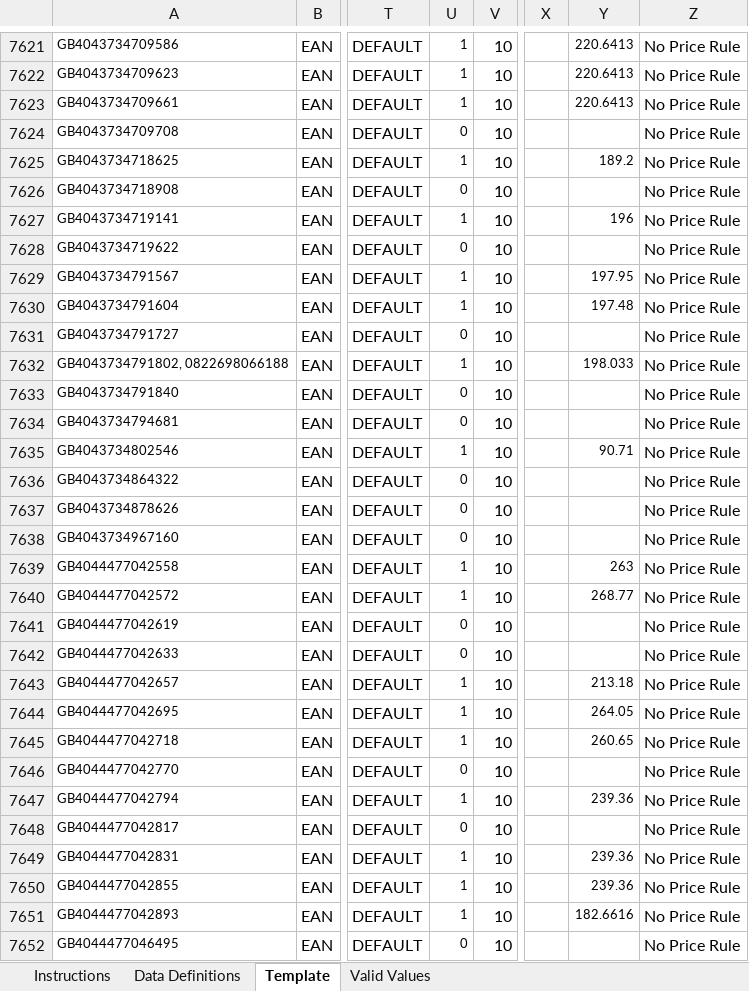
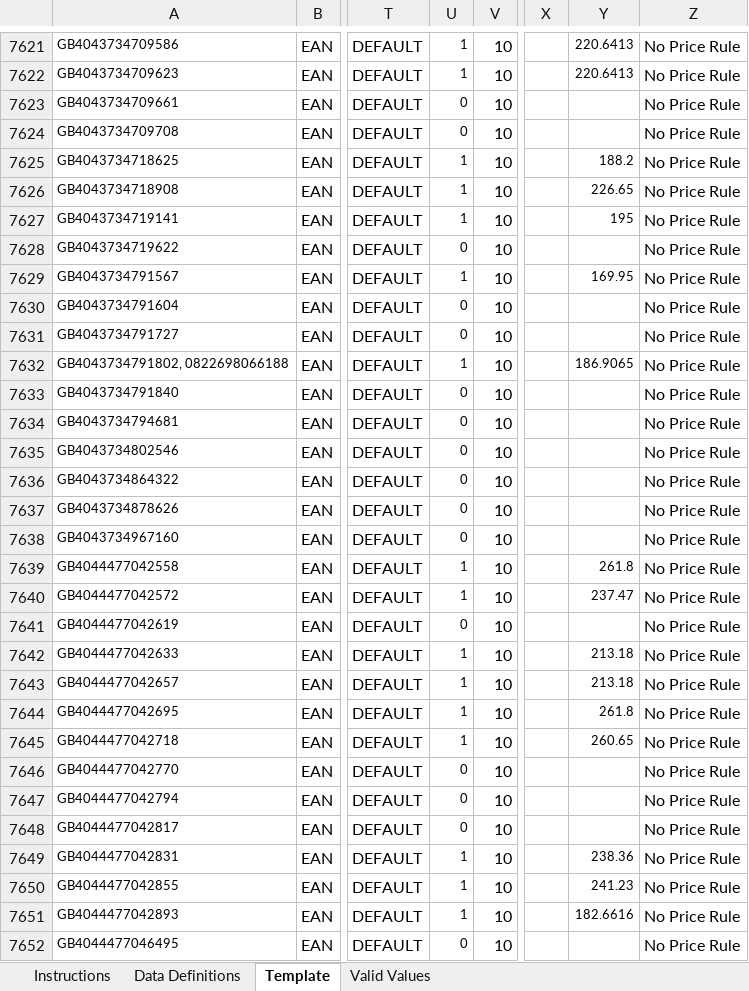
Before and after one commit to Gouthambas13512/Project-Leap-2, an Excel workbook: Amazon_Upload_xlsx/Ever_Upload.xlsm, sheet Template, drawn as a sheet; only a part is shown, gaps mark what is left out; values as stored, in another font and other column widths than the file's, no borders; conditional formats not drawn; 1 other sheet too large or unreadable and not compared; the diff covers the shown part only; the diff names each change by its address in the sheet, - before the commit and + after, or states it on an @@ line.

```diff
--- a/Amazon_Upload_xlsx/Ever_Upload.xlsm (sheet Template)
+++ b/Amazon_Upload_xlsx/Ever_Upload.xlsm (sheet Template)
-U7623: 1
+U7623: 0
-Y7623: 220.6413
+Y7623: (empty)
-Y7625: 189.2
+Y7625: 188.2
-U7626: 0
+U7626: 1
-Y7626: (empty)
+Y7626: 226.65
-Y7627: 196
+Y7627: 195
-Y7629: 197.95
+Y7629: 169.95
-U7630: 1
+U7630: 0
-Y7630: 197.48
+Y7630: (empty)
-Y7632: 198.033
+Y7632: 186.9065
-U7635: 1
+U7635: 0
-Y7635: 90.71
+Y7635: (empty)
-Y7639: 263
+Y7639: 261.8
-Y7640: 268.77
+Y7640: 237.47
-U7642: 0
+U7642: 1
-Y7642: (empty)
+Y7642: 213.18
-Y7644: 264.05
+Y7644: 261.8
-U7647: 1
+U7647: 0
-Y7647: 239.36
+Y7647: (empty)
-Y7649: 239.36
+Y7649: 238.36
-Y7650: 239.36
+Y7650: 241.23
```
Also changed, not shown: 1673 edited cells elsewhere in this sheet, 8 other files.
